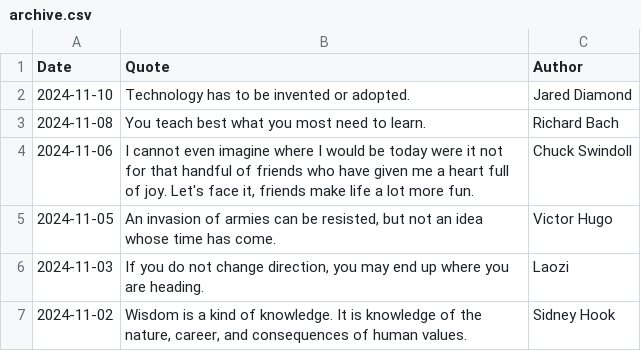
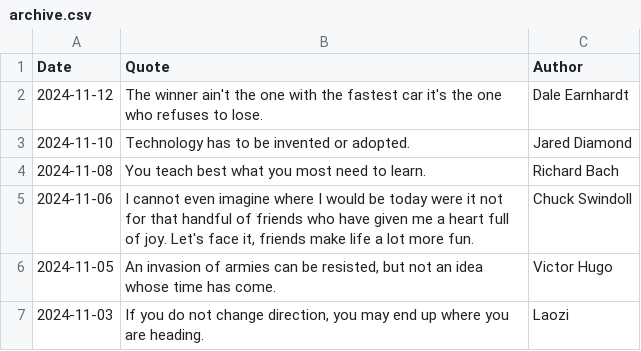
Before and after one commit to galwort/beautyisapattern, a CSV file: archive.csv, drawn as a sheet; only a part is shown; the shorter side is filled out with more unchanged rows; the diff names each change by its address in the sheet, - before the commit and + after, or states it on an @@ line.

```diff
--- a/archive.csv
+++ b/archive.csv
+row 2: 2024-11-12 | The winner ain't the one with the fastest car it's the one who refuses to lose. | Dale Earnhardt
```
Also changed, not shown: 2 other files.
